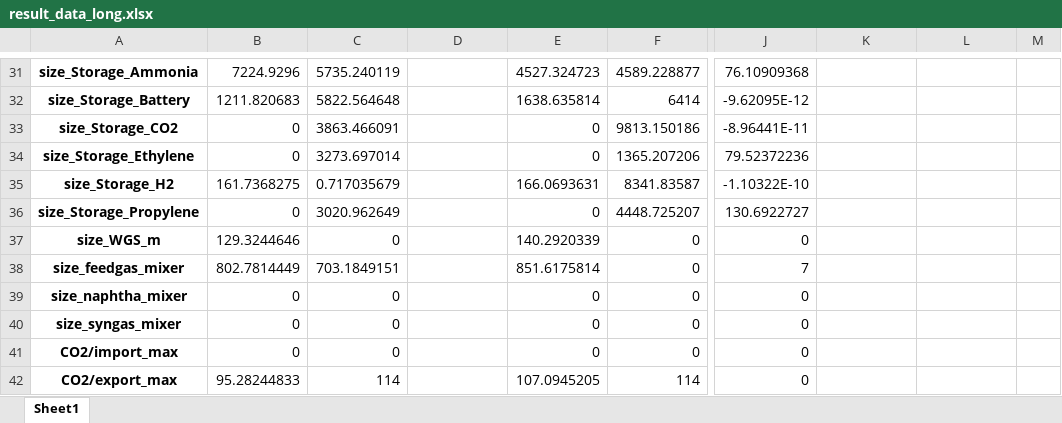
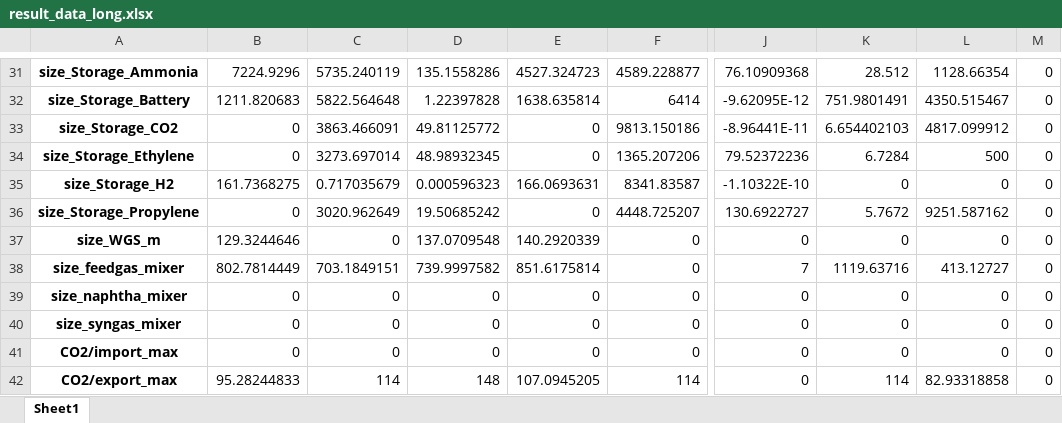
Before and after one commit to julia1071/AdOpT-NET0_ModelLink, an Excel workbook: Plotting/result_data_long.xlsx, sheet Sheet1, drawn as a sheet; only a part is shown, gaps mark what is left out; values as stored, in another font and other column widths than the file's, no borders; the diff covers the shown part only; the diff names each change by its address in the sheet, - before the commit and + after, or states it on an @@ line.

```diff
--- a/Plotting/result_data_long.xlsx (sheet Sheet1)
+++ b/Plotting/result_data_long.xlsx (sheet Sheet1)
-D31: (empty)
+D31: 135.1558286
-K31: (empty)
+K31: 28.512
-L31: (empty)
+L31: 1128.66354
-M31:M42: (empty)
+M31:M42: 0
-D32: (empty)
+D32: 1.22397828
-K32: (empty)
+K32: 751.9801491
-L32: (empty)
+L32: 4350.515467
-D33: (empty)
+D33: 49.81125772
-K33: (empty)
+K33: 6.654402103
-L33: (empty)
+L33: 4817.099912
-D34: (empty)
+D34: 48.98932345
-K34: (empty)
+K34: 6.7284
-L34: (empty)
+L34: 500
-D35: (empty)
+D35: 0.000596323
-K35: (empty)
+K35: 0
-L35: (empty)
+L35: 0
-D36: (empty)
+D36: 19.50685242
-K36: (empty)
+K36: 5.7672
-L36: (empty)
+L36: 9251.587162
-D37: (empty)
+D37: 137.0709548
-K37: (empty)
+K37: 0
-L37: (empty)
+L37: 0
-D38: (empty)
+D38: 739.9997582
-K38: (empty)
+K38: 1119.63716
-L38: (empty)
+L38: 413.12727
-D39:D41: (empty)
+D39:D41: 0
-K39:K41: (empty)
+K39:K41: 0
-L39:L41: (empty)
+L39:L41: 0
-D42: (empty)
+D42: 148
-K42: (empty)
+K42: 114
-L42: (empty)
+L42: 82.93318858
```
Also changed, not shown: 3 added rows and 336 edited cells elsewhere in this sheet, Plotting/filtered_data.xlsx, Plotting/operation_flex.xlsx, 18 other files.
